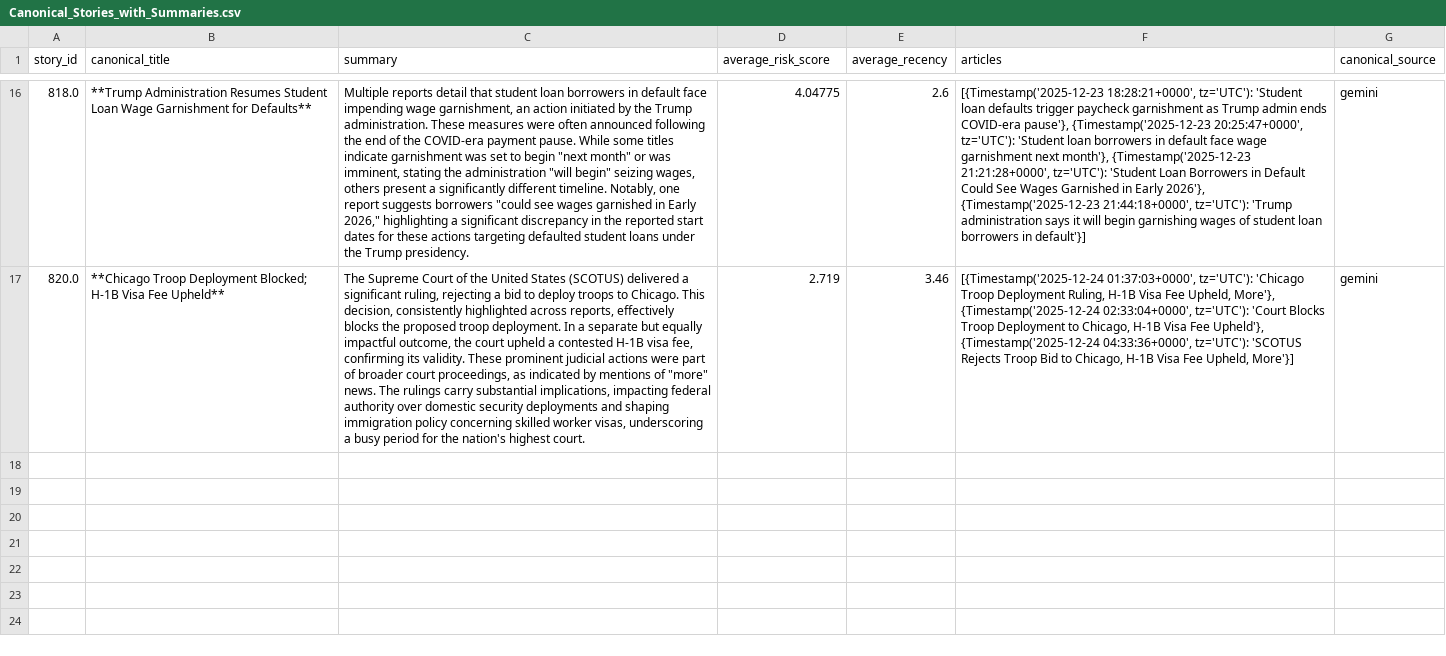
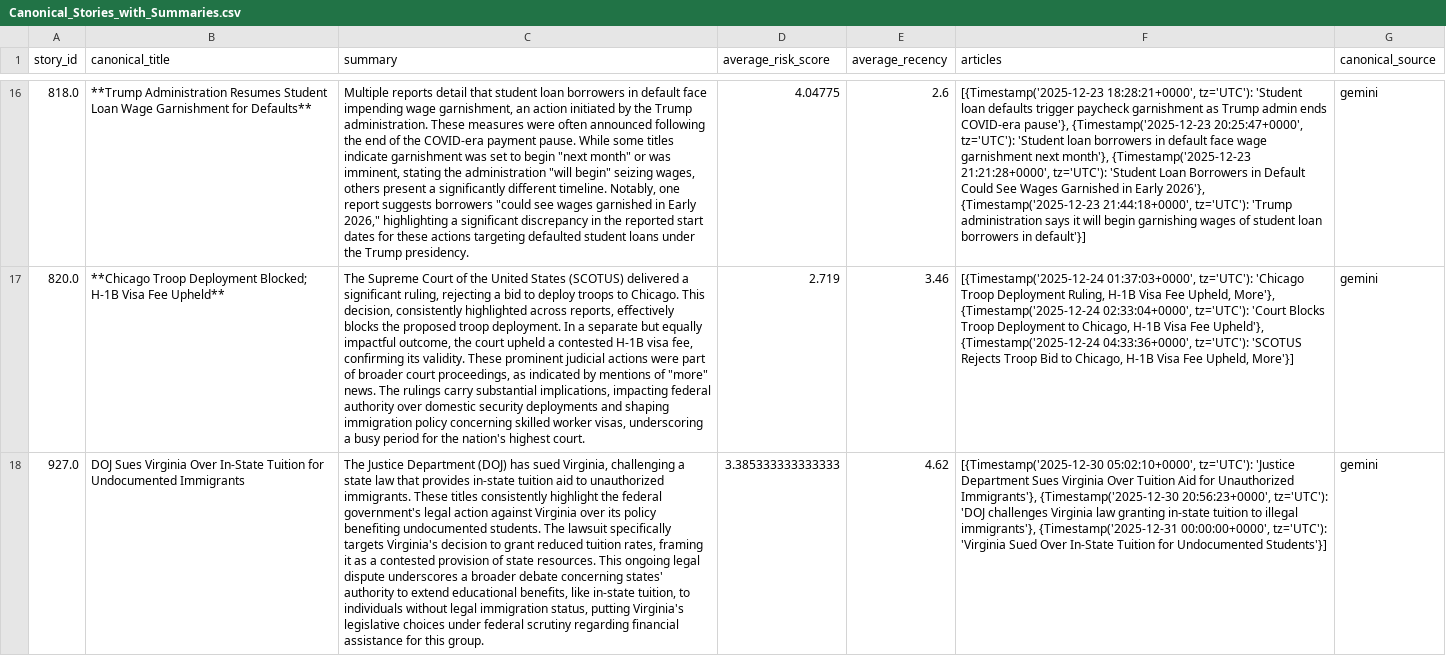
Before and after one commit to ERSRisk/Tulane-Sentiment-Analysis, a CSV file: Model_training/Canonical_Stories_with_Summaries.csv, drawn as a sheet; only a part is shown, gaps mark what is left out; the diff names each change by its address in the sheet, - before the commit and + after, or states it on an @@ line.

```diff
--- a/Model_training/Canonical_Stories_with_Summaries.csv
+++ b/Model_training/Canonical_Stories_with_Summaries.csv
+row 18: 927.0 | DOJ Sues Virginia Over In-State Tuition for Undocumented Immigrants | The Justice Department (DOJ) has sued Virginia, challenging a state law that provides in-state tuition aid to unauthorized immigrants. These titles consistently highlight the federal government's legal action against Virginia over its policy benefiting undocumented students. The lawsuit specifically targets Virginia's decision to grant reduced tuition rates, framing it as a contested provision of state resources. This ongoing legal dispute underscores a broader debate concerning states' authority to extend educational benefits, like in-state tuition, to individuals without legal immigration status, putting Virginia's legislative choices under federal scrutiny regarding financial assistance for this group. | 3.385333333333333 | 4.62 | [{Timestamp('2025-12-30 05:02:10+0000', tz='UTC'): 'Justice Department Sues Virginia Over Tuition Aid for Unauthorized Immigrants'}, {Timestamp('2025-12-30 20:56:23+0000', tz='UTC'): 'DOJ challenges Virginia law granting in-state tuition to illegal immigrants'}, {Timestamp('2025-12-31 00:00:00+0000', tz='UTC'): 'Virginia Sued Over In-State Tuition for Undocumented Students'}] | gemini
```
Also changed, not shown: Model_training/topic_trend.csv, 5 other files.
